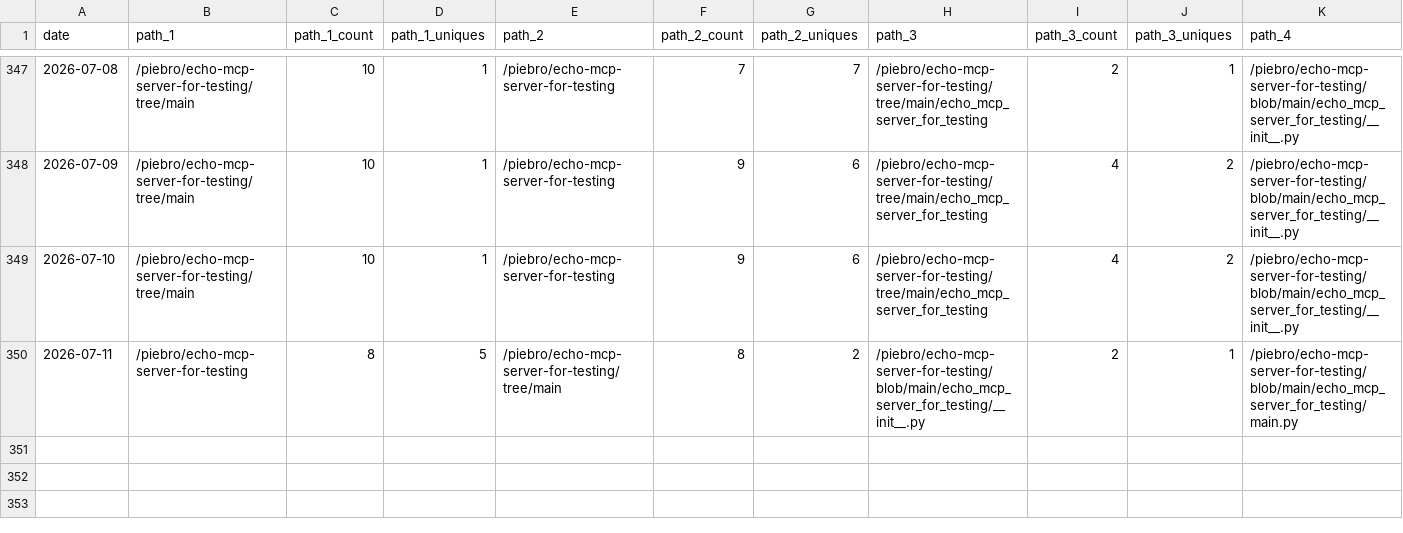
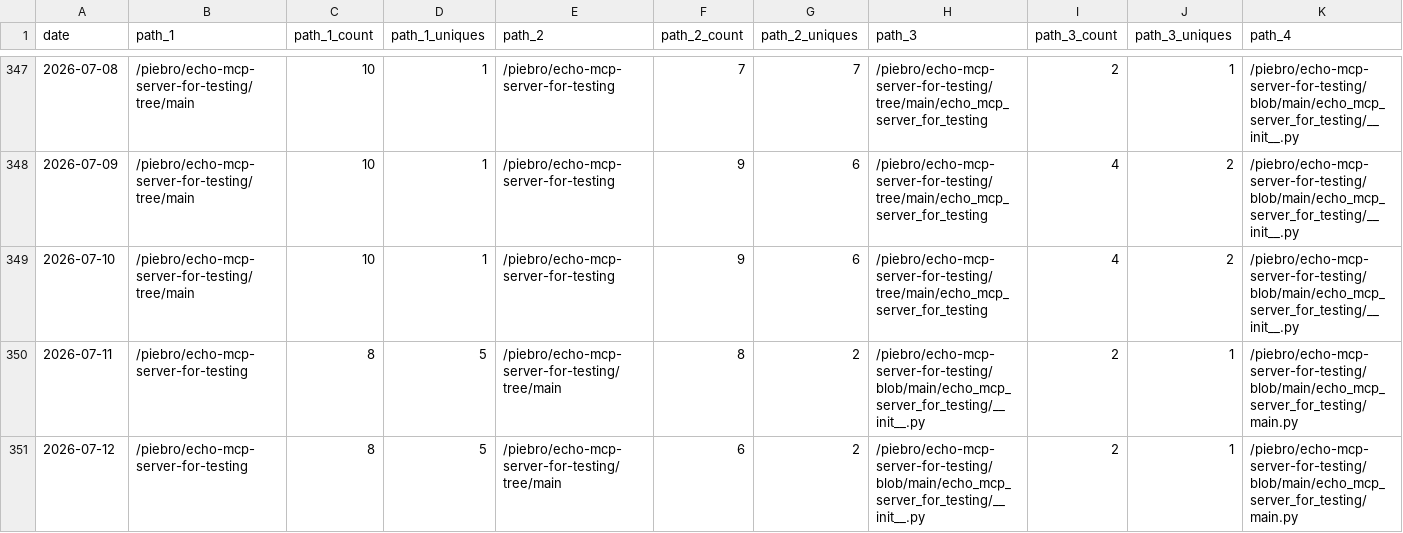
Before and after one commit to piebro/github-repo-traffic-stats, a CSV file: data/github_paths/echo-mcp-server-for-testing.csv, drawn as a sheet; only a part is shown, gaps mark what is left out; rows hold the shown columns only; the diff names each change by its address in the sheet, - before the commit and + after, or states it on an @@ line.

```diff
--- a/data/github_paths/echo-mcp-server-for-testing.csv
+++ b/data/github_paths/echo-mcp-server-for-testing.csv
+row 351: 2026-07-12 | /piebro/echo-mcp-server-for-testing | 8 | 5 | /piebro/echo-mcp-server-for-testing/tree/main | 6 | 2 | /piebro/echo-mcp-server-for-testing/blob/main/echo_mcp_server_for_testing/__init__.py | 2 | 1 | /piebro/echo-mcp-server-for-testing/blob/main/echo_mcp_server_for_testing/main.py
```
Also changed, not shown: data/github_paths/deutsche-bahn-data.csv, data/github_paths/factorio-blueprint-visualizer.csv, 44 other files.
